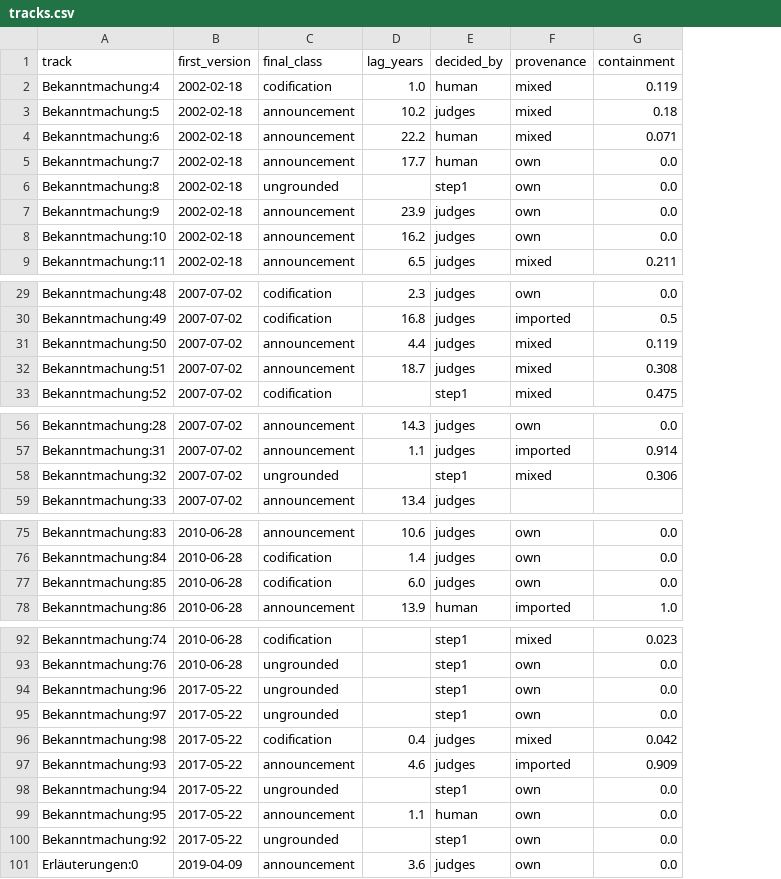
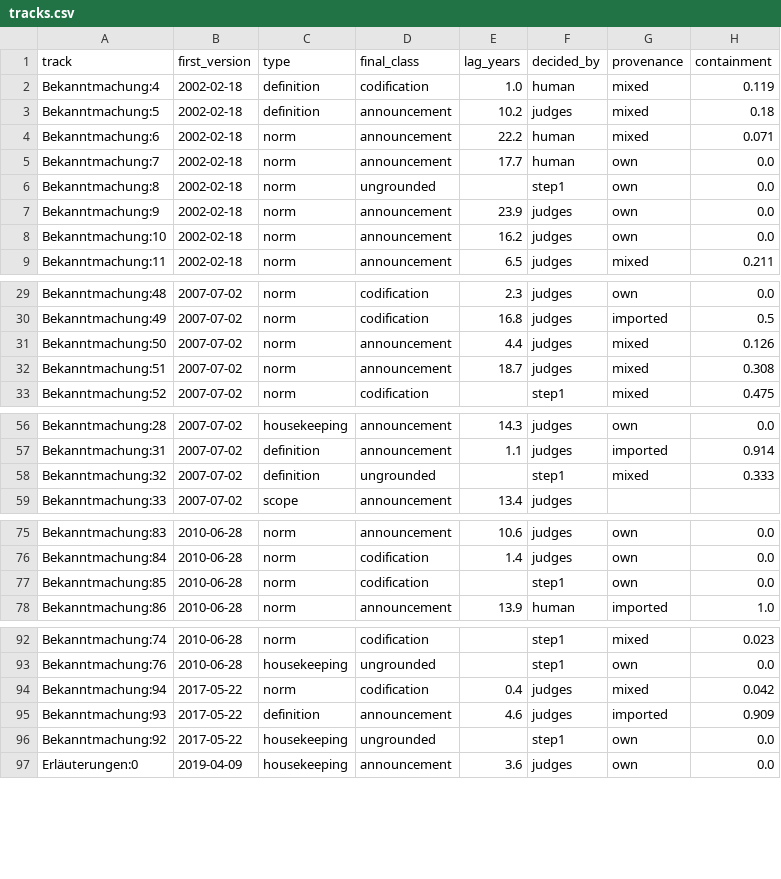
Before and after one commit to overthelex/secondlayer, a CSV file: data/weko-vertbek/tracks.csv, drawn as a sheet; only a part is shown, gaps mark what is left out; removed rows and columns are numbered as before the commit, all else as after; the diff covers the shown part only; the diff names each change by its address in the sheet, - before the commit and + after, or states it on an @@ line.

```diff
--- a/data/weko-vertbek/tracks.csv
+++ b/data/weko-vertbek/tracks.csv
+column C (type), rows 2-9: definition | definition | norm | norm | norm | norm | norm | norm; rows 29-33: all norm; rows 56-59: housekeeping | definition | definition | scope; rows 75-78: all norm; rows 92-97: norm | housekeeping | norm | definition | housekeeping | housekeeping
-H31 (containment): 0.119
+H31 (containment): 0.126
-H58 (containment): 0.306
+H58 (containment): 0.333
-E77 (lag_years): 6.0
+E77 (lag_years): (empty)
-F77 (decided_by): judges
+F77 (decided_by): step1
-row 94: Bekanntmachung:96 | 2017-05-22 | ungrounded |  | step1 | own | 0.0
-row 95: Bekanntmachung:97 | 2017-05-22 | ungrounded |  | step1 | own | 0.0
-A94 (track): Bekanntmachung:98
+A94 (track): Bekanntmachung:94
-row 98: Bekanntmachung:94 | 2017-05-22 | ungrounded |  | step1 | own | 0.0
-row 99: Bekanntmachung:95 | 2017-05-22 | announcement | 1.1 | human | own | 0.0
```
Also changed, not shown: 1 removed row and 25 edited cells elsewhere in this file, data/weko-vertbek/labels.csv, 24 other files.
